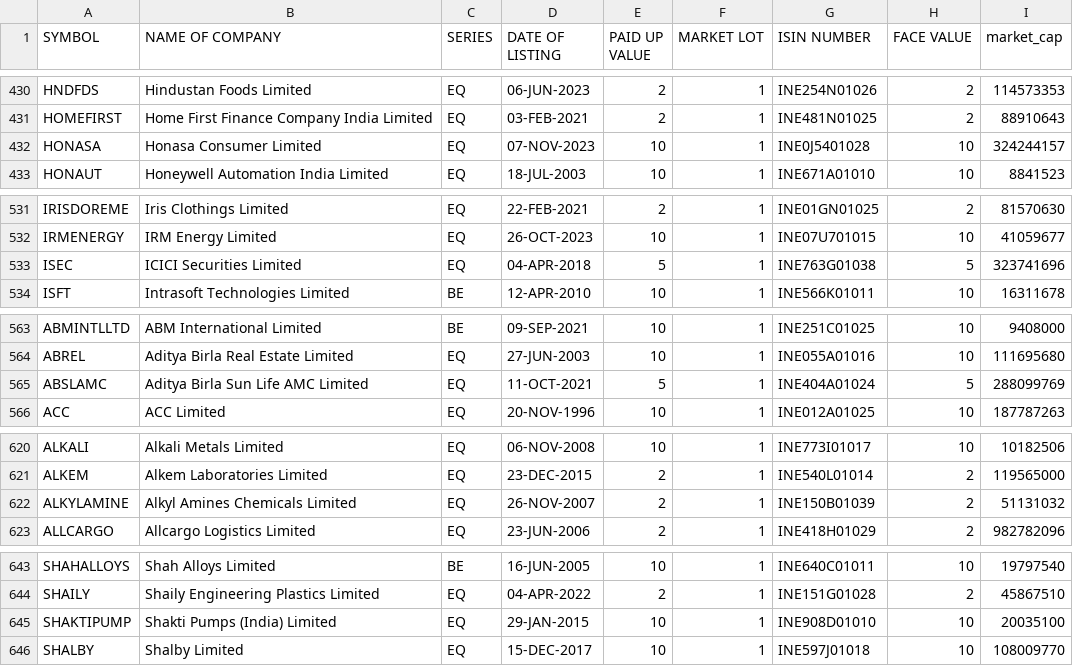
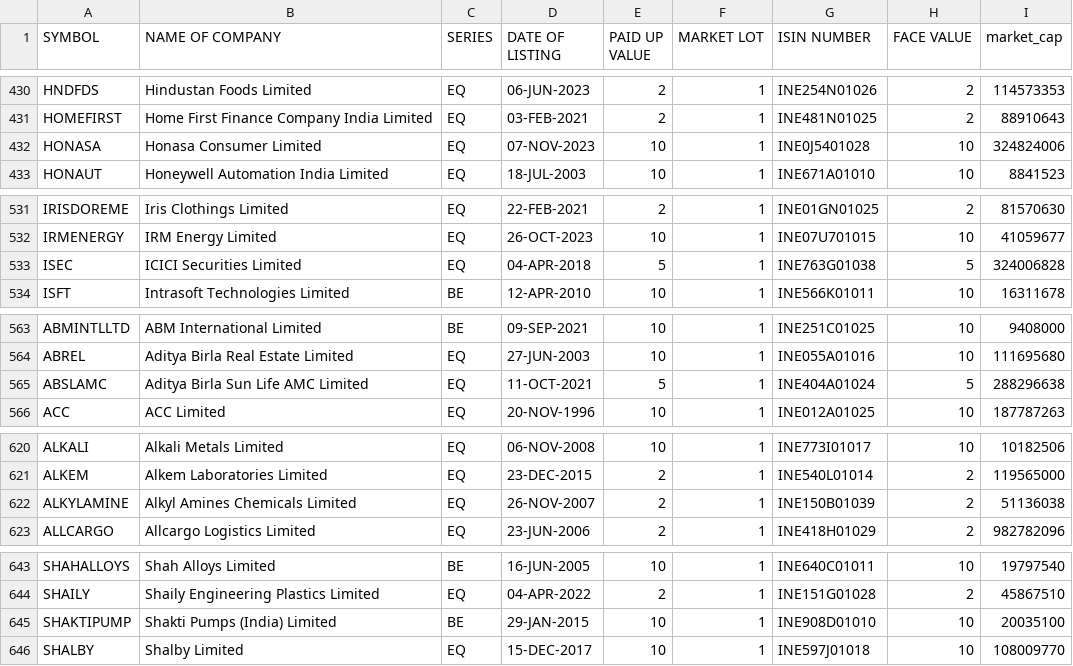
Before and after one commit to sggovtech/githubactions2, a CSV file: combined_instruments_N.csv, drawn as a sheet; only a part is shown, gaps mark what is left out; the diff covers the shown part only.

```diff
--- a/combined_instruments_N.csv
+++ b/combined_instruments_N.csv
@@ -431,3 +431,3 @@ HNDFDS,Hindustan Foods Limited,EQ,06-JUN-2023,2,1,INE254N01026,2,114573353
 HOMEFIRST,Home First Finance Company India Limited,EQ,03-FEB-2021,2,1,INE481N01025,2,88910643
-HONASA,Honasa Consumer Limited,EQ,07-NOV-2023,10,1,INE0J5401028,10,324244157
+HONASA,Honasa Consumer Limited,EQ,07-NOV-2023,10,1,INE0J5401028,10,324824006
 HONAUT,Honeywell Automation India Limited,EQ,18-JUL-2003,10,1,INE671A01010,10,8841523
@@ -532,3 +532,3 @@ IRISDOREME,Iris Clothings Limited,EQ,22-FEB-2021,2,1,INE01GN01025,2,81570630
 IRMENERGY,IRM Energy Limited,EQ,26-OCT-2023,10,1,INE07U701015,10,41059677
-ISEC,ICICI Securities Limited,EQ,04-APR-2018,5,1,INE763G01038,5,323741696
+ISEC,ICICI Securities Limited,EQ,04-APR-2018,5,1,INE763G01038,5,324006828
 ISFT,Intrasoft Technologies Limited,BE,12-APR-2010,10,1,INE566K01011,10,16311678
@@ -564,3 +564,3 @@ ABMINTLLTD,ABM International Limited,BE,09-SEP-2021,10,1,INE251C01025,10,9408000
 ABREL,Aditya Birla Real Estate Limited,EQ,27-JUN-2003,10,1,INE055A01016,10,111695680
-ABSLAMC,Aditya Birla Sun Life AMC Limited,EQ,11-OCT-2021,5,1,INE404A01024,5,288099769
+ABSLAMC,Aditya Birla Sun Life AMC Limited,EQ,11-OCT-2021,5,1,INE404A01024,5,288296638
 ACC,ACC Limited,EQ,20-NOV-1996,10,1,INE012A01025,10,187787263
@@ -621,3 +621,3 @@ ALKALI,Alkali Metals Limited,EQ,06-NOV-2008,10,1,INE773I01017,10,10182506
 ALKEM,Alkem Laboratories Limited,EQ,23-DEC-2015,2,1,INE540L01014,2,119565000
-ALKYLAMINE,Alkyl Amines Chemicals Limited,EQ,26-NOV-2007,2,1,INE150B01039,2,51131032
+ALKYLAMINE,Alkyl Amines Chemicals Limited,EQ,26-NOV-2007,2,1,INE150B01039,2,51136038
 ALLCARGO,Allcargo Logistics Limited,EQ,23-JUN-2006,2,1,INE418H01029,2,982782096
@@ -644,3 +644,3 @@ SHAHALLOYS,Shah Alloys Limited,BE,16-JUN-2005,10,1,INE640C01011,10,19797540
 SHAILY,Shaily Engineering Plastics Limited,EQ,04-APR-2022,2,1,INE151G01028,2,45867510
-SHAKTIPUMP,Shakti Pumps (India) Limited,EQ,29-JAN-2015,10,1,INE908D01010,10,20035100
+SHAKTIPUMP,Shakti Pumps (India) Limited,BE,29-JAN-2015,10,1,INE908D01010,10,20035100
 SHALBY,Shalby Limited,EQ,15-DEC-2017,10,1,INE597J01018,10,108009770
```
Also changed, not shown: 17 edited cells elsewhere in this file.
